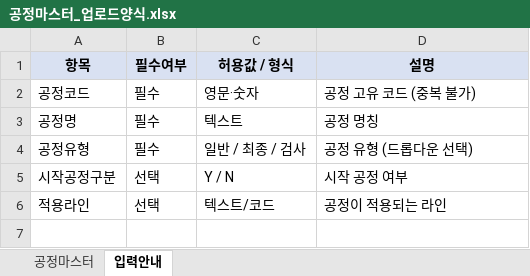
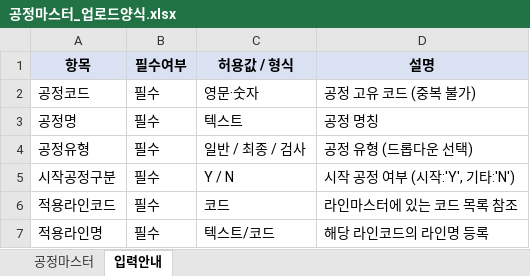
Before and after one commit to YouHyuksoo/SMT_EUNSUNG, an Excel workbook: docs/Fill_Up_Template/공정마스터_업로드양식.xlsx, sheet 입력안내, drawn as a sheet; values as stored, in another font and other column widths than the file's, no borders; removed rows and columns are numbered as before the commit, all else as after; the diff names each change by its address in the sheet, - before the commit and + after, or states it on an @@ line.

```diff
--- a/docs/Fill_Up_Template/공정마스터_업로드양식.xlsx (sheet 입력안내)
+++ b/docs/Fill_Up_Template/공정마스터_업로드양식.xlsx (sheet 입력안내)
-B5 (필수여부): 선택
+B5 (필수여부): 필수
-D5 (설명): 시작 공정 여부
+D5 (설명): 시작 공정 여부 (시작:'Y', 기타:'N')
-row 6: 적용라인 | 선택 | 텍스트/코드 | 공정이 적용되는 라인
+row 6: 적용라인코드 | 필수 | 코드 | 라인마스터에 있는 코드 목록 참조
+row 7: 적용라인명 | 필수 | 텍스트/코드 | 해당 라인코드의 라인명 등록
```
Also changed, not shown: sheet 공정마스터, docs/Fill_Up_Template/라인마스터_업로드양식.xlsx, docs/Fill_Up_Template/설비마스터_업로드양식.xlsx, 2 other files.
